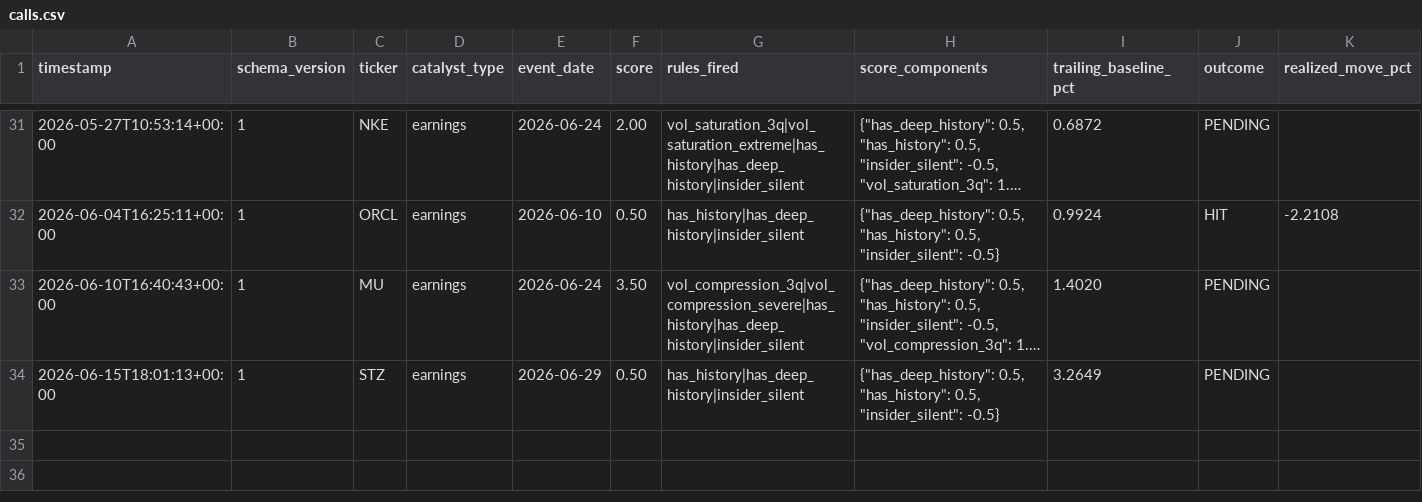
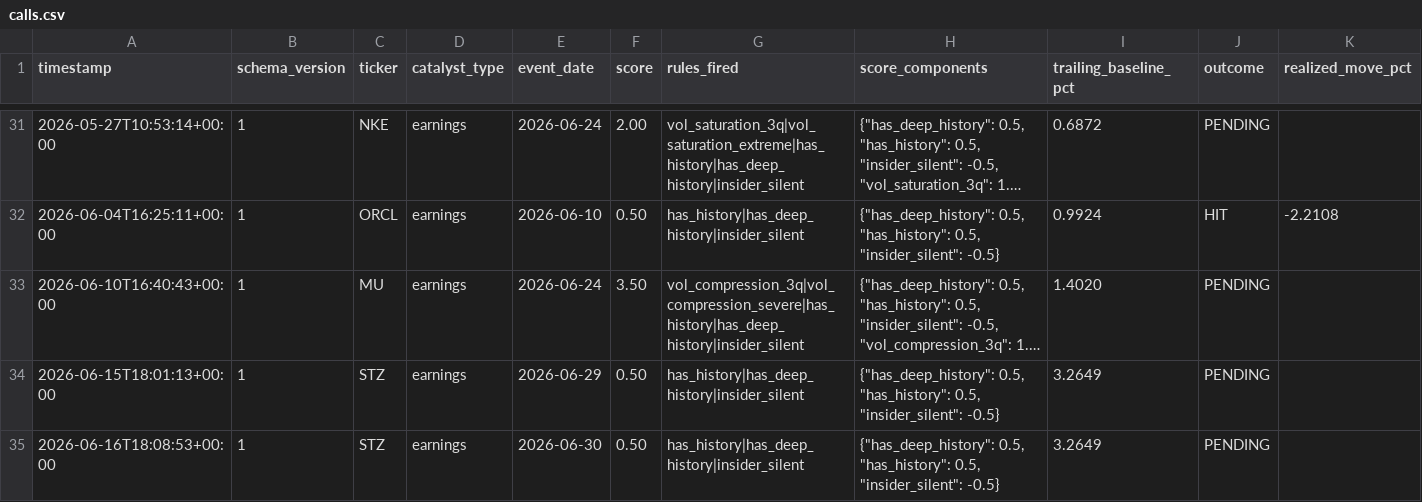
Before and after one commit to pawarraj8888/catalyst-engine, a CSV file: live_log/calls.csv, drawn as a sheet; only a part is shown, gaps mark what is left out; long unchanged cells end in …; rows hold the shown columns only; the diff names each change by its address in the sheet, - before the commit and + after, or states it on an @@ line.

```diff
--- a/live_log/calls.csv
+++ b/live_log/calls.csv
+row 35: 2026-06-16T18:08:53+00:00 | 1 | STZ | earnings | 2026-06-30 | 0.50 | has_history|has_deep_history|insider_silent | {"has_deep_history": 0.5, "has_history": 0.5, "insider_silent": -0.5} | 3.2649 | PENDING
```
Also changed, not shown: 1 other file.
